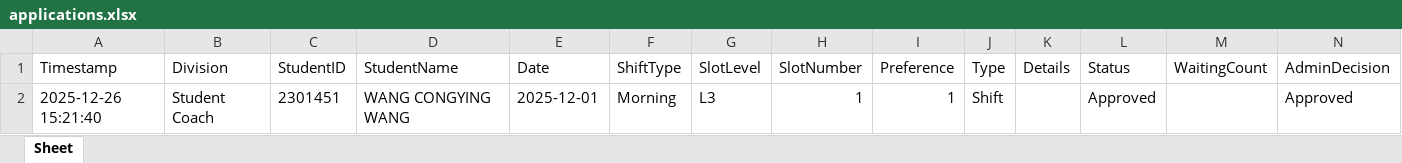
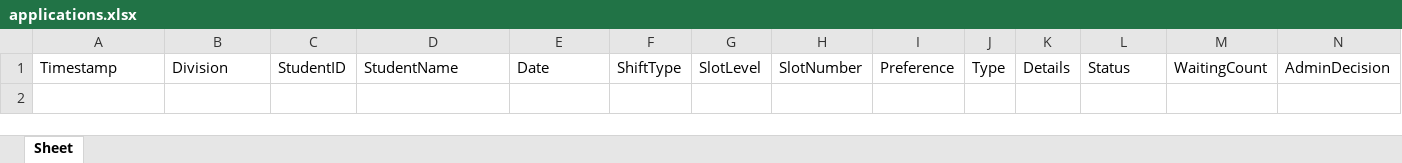
Before and after one commit to cyinggg/POD_StudentTalentWeb, an Excel workbook: data/applications.xlsx, sheet Sheet, drawn as a sheet; only a part is shown; values as stored, in another font and other column widths than the file's, no borders; rows hold the shown columns only; the diff names each change by its address in the sheet, - before the commit and + after, or states it on an @@ line.

```diff
--- a/data/applications.xlsx (sheet Sheet)
+++ b/data/applications.xlsx (sheet Sheet)
-row 2: 2025-12-26 15:21:40 | Student Coach | 2301451 | WANG CONGYING WANG | 2025-12-01 | Morning | L3 | 1 | 1 | Shift |  | Approved |  | Approved
```
Also changed, not shown: data/slot_control.xlsx, 3 other files.
